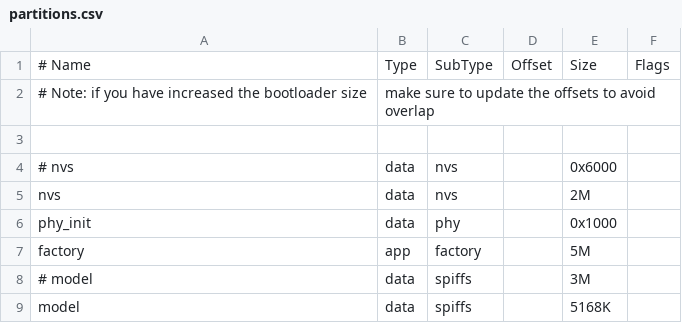
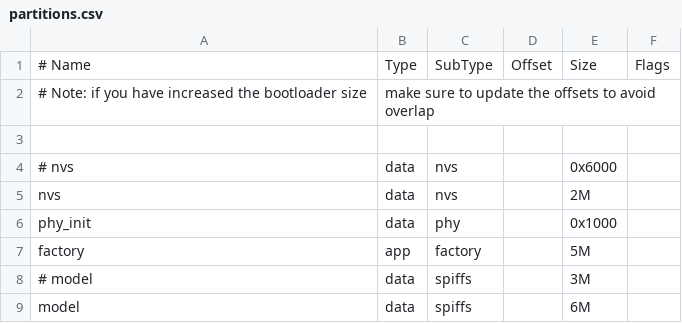
Before and after one commit to cnzf1/hello_esp32, a CSV file: partitions.csv, drawn as a sheet.

```diff
--- a/partitions.csv
+++ b/partitions.csv
@@ -8,2 +8,2 @@ factory,  app,  factory, ,        5M,
 # model,    data, spiffs,  ,        3M,
-model, data, spiffs, , 5168K
+model, data, spiffs, , 6M
```
Also changed, not shown: 7 other files.
